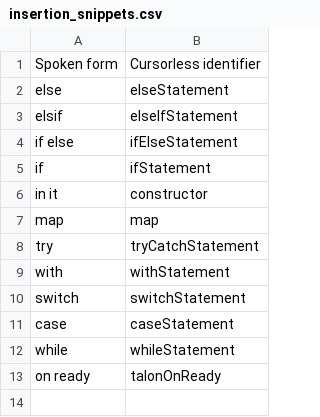
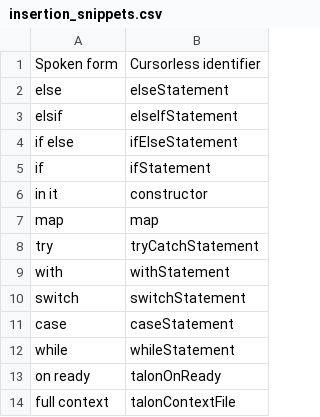
Before and after one commit to pokey/pokey_talon, a CSV file: cursorless-settings/experimental/insertion_snippets.csv, drawn as a sheet.

```diff
--- a/cursorless-settings/experimental/insertion_snippets.csv
+++ b/cursorless-settings/experimental/insertion_snippets.csv
@@ -13 +13,2 @@ while, whileStatement
 on ready, talonOnReady
+full context, talonContextFile
```
Also changed, not shown: cursorless-settings/experimental/insertion_snippets_single_phrase.csv, talon-hud-settings/live_screen_share_widget_settings.csv, 15 other files.
